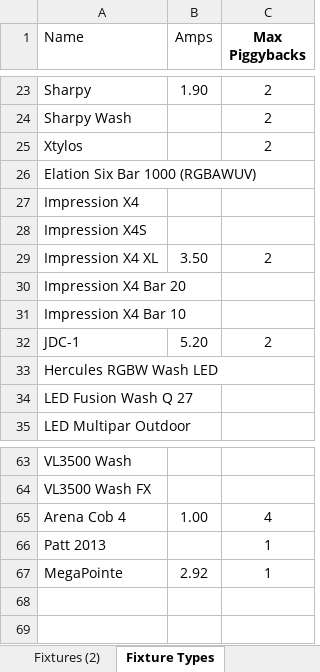
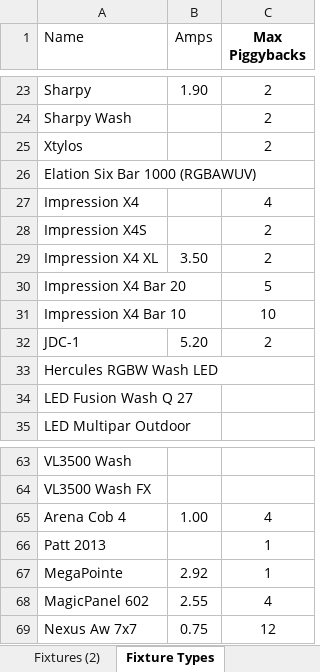
Before and after one commit to Charlie9830/sidekick, an Excel workbook: test_data/fixtures.xlsx, sheet Fixture Types, drawn as a sheet; only a part is shown, gaps mark what is left out; values as stored, in another font and other column widths than the file's, no borders; table styles not drawn; the diff names each change by its address in the sheet, - before the commit and + after, or states it on an @@ line.

```diff
--- a/test_data/fixtures.xlsx (sheet Fixture Types)
+++ b/test_data/fixtures.xlsx (sheet Fixture Types)
-C27 (Max Piggybacks): (empty)
+C27 (Max Piggybacks): 4
-C28 (Max Piggybacks): (empty)
+C28 (Max Piggybacks): 2
-C30 (Max Piggybacks): (empty)
+C30 (Max Piggybacks): 5
-C31 (Max Piggybacks): (empty)
+C31 (Max Piggybacks): 10
+row 68: MagicPanel 602 | 2.55 | 4
+row 69: Nexus Aw 7x7 | 0.75 | 12
```
Also changed, not shown: sheet Fixtures, 6 other files.
